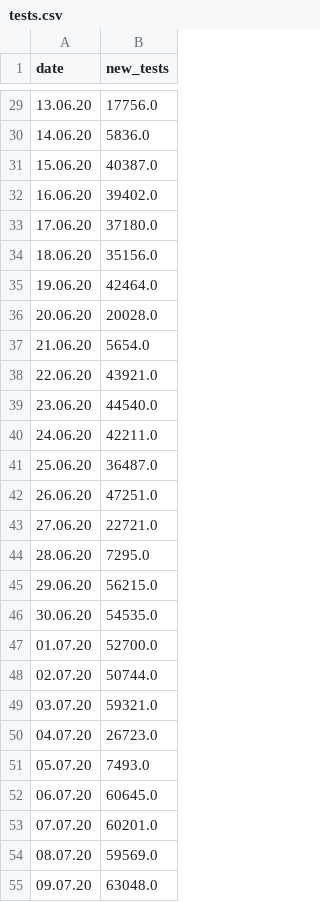
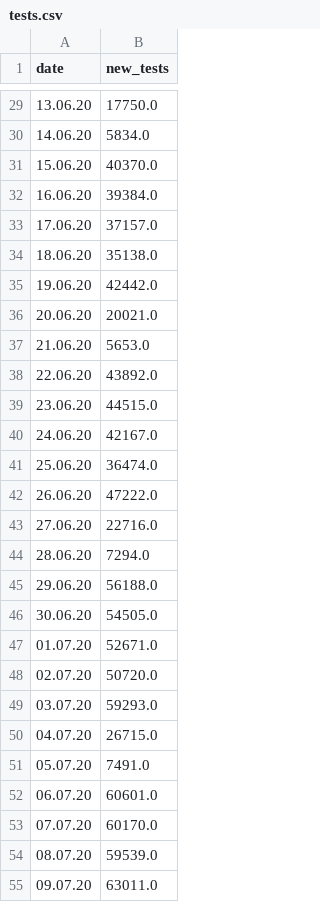
Before and after one commit to Priesemann-Group/covid19_npis_europe, a CSV file: data/France/tests.csv, drawn as a sheet; only a part is shown, gaps mark what is left out; the diff covers the shown part only.

```diff
--- a/data/France/tests.csv
+++ b/data/France/tests.csv
@@ -29,27 +29,27 @@ date,new_tests
-13.06.20,17756.0
-14.06.20,5836.0
-15.06.20,40387.0
-16.06.20,39402.0
-17.06.20,37180.0
-18.06.20,35156.0
-19.06.20,42464.0
-20.06.20,20028.0
-21.06.20,5654.0
-22.06.20,43921.0
-23.06.20,44540.0
-24.06.20,42211.0
-25.06.20,36487.0
-26.06.20,47251.0
-27.06.20,22721.0
-28.06.20,7295.0
-29.06.20,56215.0
-30.06.20,54535.0
-01.07.20,52700.0
-02.07.20,50744.0
-03.07.20,59321.0
-04.07.20,26723.0
-05.07.20,7493.0
-06.07.20,60645.0
-07.07.20,60201.0
-08.07.20,59569.0
-09.07.20,63048.0
+13.06.20,17750.0
+14.06.20,5834.0
+15.06.20,40370.0
+16.06.20,39384.0
+17.06.20,37157.0
+18.06.20,35138.0
+19.06.20,42442.0
+20.06.20,20021.0
+21.06.20,5653.0
+22.06.20,43892.0
+23.06.20,44515.0
+24.06.20,42167.0
+25.06.20,36474.0
+26.06.20,47222.0
+27.06.20,22716.0
+28.06.20,7294.0
+29.06.20,56188.0
+30.06.20,54505.0
+01.07.20,52671.0
+02.07.20,50720.0
+03.07.20,59293.0
+04.07.20,26715.0
+05.07.20,7491.0
+06.07.20,60601.0
+07.07.20,60170.0
+08.07.20,59539.0
+09.07.20,63011.0
```
Also changed, not shown: 3 added rows and 106 edited cells elsewhere in this file, data/France/new_cases.csv, data/Germany/new_cases.csv, 8 other files.
